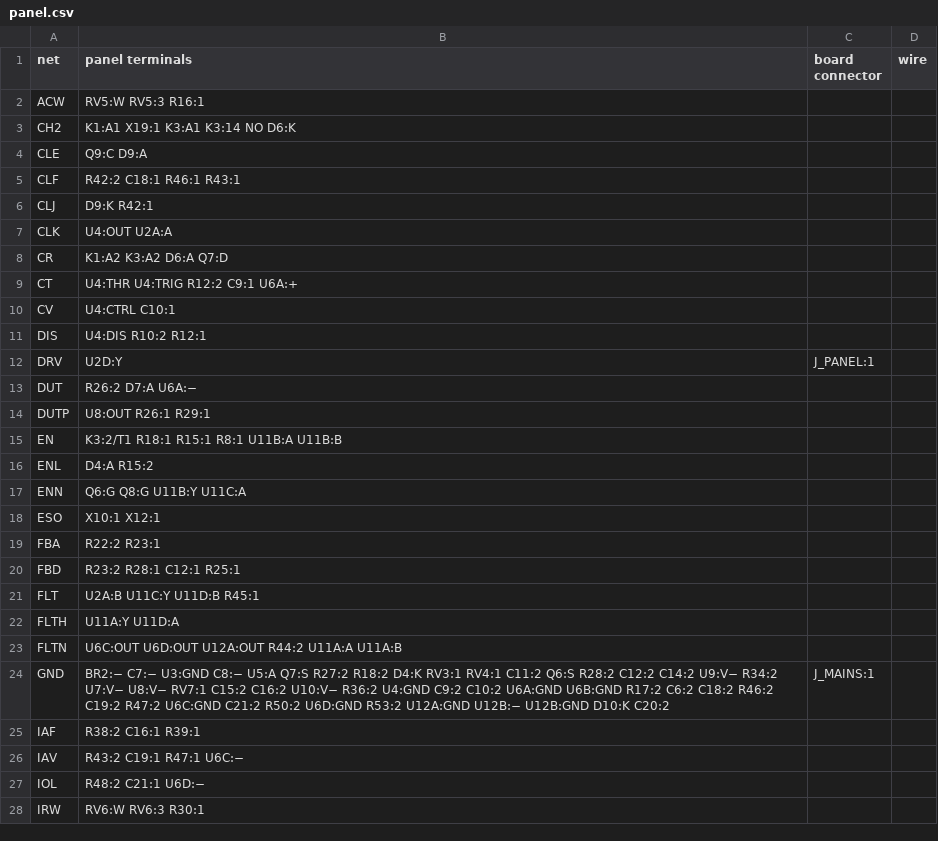
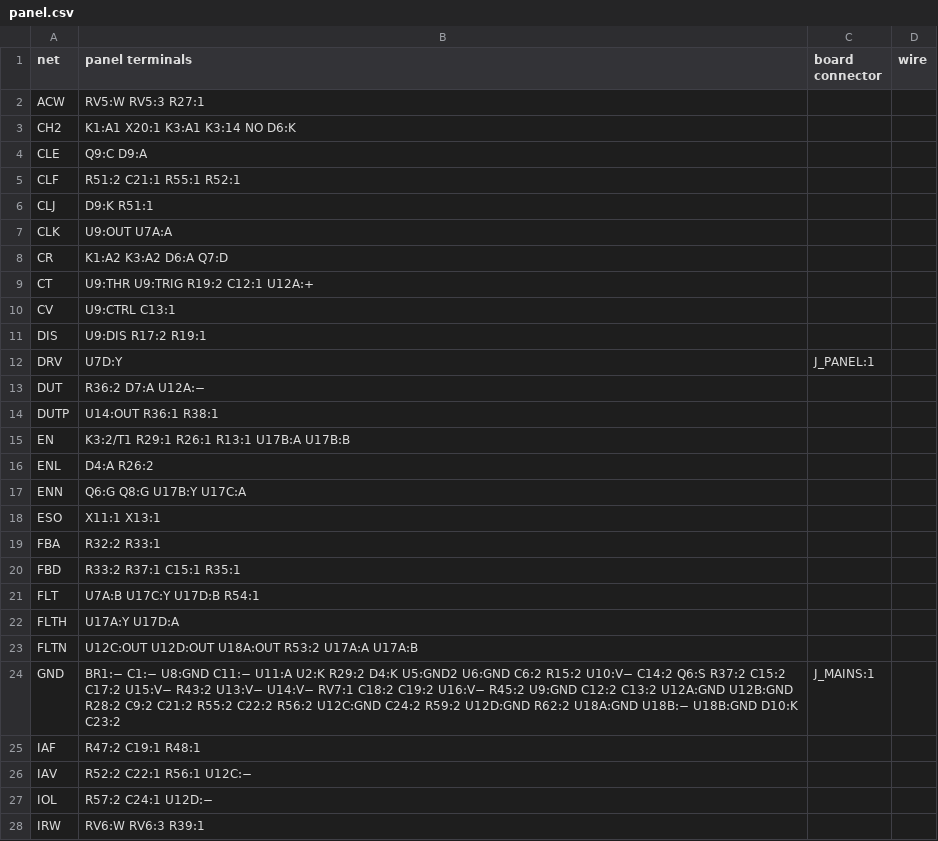
Before and after one commit to kjaf1978-cmr/EmbedForge, a CSV file: hardware/grinder-240-power/panel.csv, drawn as a sheet; only a part is shown; the diff covers the shown part only.

```diff
--- a/hardware/grinder-240-power/panel.csv
+++ b/hardware/grinder-240-power/panel.csv
@@ -1,28 +1,28 @@
 net;panel terminals;board connector;wire
-ACW;RV5:W RV5:3 R16:1;;
-CH2;K1:A1 X19:1 K3:A1 K3:14 NO D6:K;;
+ACW;RV5:W RV5:3 R27:1;;
+CH2;K1:A1 X20:1 K3:A1 K3:14 NO D6:K;;
 CLE;Q9:C D9:A;;
-CLF;R42:2 C18:1 R46:1 R43:1;;
-CLJ;D9:K R42:1;;
-CLK;U4:OUT U2A:A;;
+CLF;R51:2 C21:1 R55:1 R52:1;;
+CLJ;D9:K R51:1;;
+CLK;U9:OUT U7A:A;;
 CR;K1:A2 K3:A2 D6:A Q7:D;;
-CT;U4:THR U4:TRIG R12:2 C9:1 U6A:+;;
-CV;U4:CTRL C10:1;;
-DIS;U4:DIS R10:2 R12:1;;
-DRV;U2D:Y;J_PANEL:1;
-DUT;R26:2 D7:A U6A:−;;
-DUTP;U8:OUT R26:1 R29:1;;
-EN;K3:2/T1 R18:1 R15:1 R8:1 U11B:A U11B:B;;
-ENL;D4:A R15:2;;
-ENN;Q6:G Q8:G U11B:Y U11C:A;;
-ESO;X10:1 X12:1;;
-FBA;R22:2 R23:1;;
-FBD;R23:2 R28:1 C12:1 R25:1;;
-FLT;U2A:B U11C:Y U11D:B R45:1;;
-FLTH;U11A:Y U11D:A;;
-FLTN;U6C:OUT U6D:OUT U12A:OUT R44:2 U11A:A U11A:B;;
-GND;BR2:− C7:− U3:GND C8:− U5:A Q7:S R27:2 R18:2 D4:K RV3:1 RV4:1 C11:2 Q6:S R28:2 C12:2 C14:2 U9:V− R34:2 U7:V− U8:V− RV7:1 C15:2 C16:2 U10:V− R36:2 U4:GND C9:2 C10:2 U6A:GND U6B:GND R17:2 C6:2 C18:2 R46:2 C19:2 R47:2 U6C:GND C21:2 R50:2 U6D:GND R53:2 U12A:GND U12B:− U12B:GND D10:K C20:2;J_MAINS:1;
-IAF;R38:2 C16:1 R39:1;;
-IAV;R43:2 C19:1 R47:1 U6C:−;;
-IOL;R48:2 C21:1 U6D:−;;
-IRW;RV6:W RV6:3 R30:1;;
+CT;U9:THR U9:TRIG R19:2 C12:1 U12A:+;;
+CV;U9:CTRL C13:1;;
+DIS;U9:DIS R17:2 R19:1;;
+DRV;U7D:Y;J_PANEL:1;
+DUT;R36:2 D7:A U12A:−;;
+DUTP;U14:OUT R36:1 R38:1;;
+EN;K3:2/T1 R29:1 R26:1 R13:1 U17B:A U17B:B;;
+ENL;D4:A R26:2;;
+ENN;Q6:G Q8:G U17B:Y U17C:A;;
+ESO;X11:1 X13:1;;
+FBA;R32:2 R33:1;;
+FBD;R33:2 R37:1 C15:1 R35:1;;
+FLT;U7A:B U17C:Y U17D:B R54:1;;
+FLTH;U17A:Y U17D:A;;
+FLTN;U12C:OUT U12D:OUT U18A:OUT R53:2 U17A:A U17A:B;;
+GND;BR1:− C1:− U8:GND C11:− U11:A U2:K R29:2 D4:K U5:GND2 U6:GND C6:2 R15:2 U10:V− C14:2 Q6:S R37:2 C15:2 C17:2 U15:V− R43:2 U13:V− U14:V− RV7:1 C18:2 C19:2 U16:V− R45:2 U9:GND C12:2 C13:2 U12A:GND U12B:GND R28:2 C9:2 C21:2 R55:2 C22:2 R56:2 U12C:GND C24:2 R59:2 U12D:GND R62:2 U18A:GND U18B:− U18B:GND D10:K C23:2;J_MAINS:1;
+IAF;R47:2 C19:1 R48:1;;
+IAV;R52:2 C22:1 R56:1 U12C:−;;
+IOL;R57:2 C24:1 U12D:−;;
+IRW;RV6:W RV6:3 R39:1;;
```
Also changed, not shown: 15 added rows and 46 edited cells elsewhere in this file, hardware/grinder-240-control/grinder-240-control-bom.csv, hardware/grinder-240-interface/grinder-240-interface-bom.csv, 23 other files.
